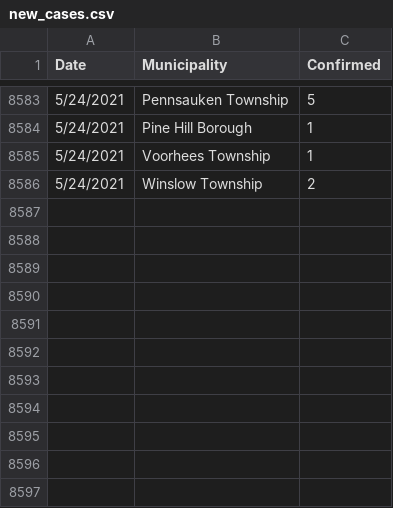
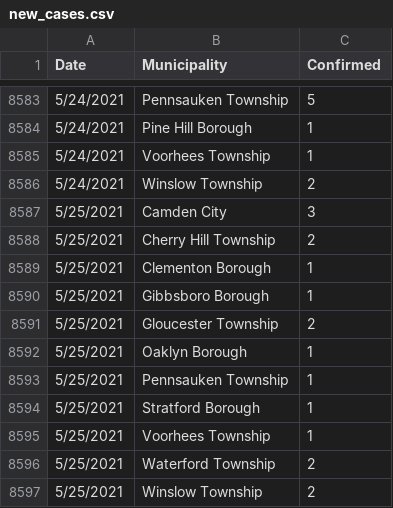
Before and after one commit to eloracm/camden-county-covid, a CSV file: new_cases.csv, drawn as a sheet; only a part is shown, gaps mark what is left out.

```diff
--- a/new_cases.csv
+++ b/new_cases.csv
@@ -8586 +8586,12 @@ Date,Municipality,Confirmed
 5/24/2021,Winslow Township,2
+5/25/2021,Camden City,3
+5/25/2021,Cherry Hill Township,2
+5/25/2021,Clementon Borough,1
+5/25/2021,Gibbsboro Borough,1
+5/25/2021,Gloucester Township,2
+5/25/2021,Oaklyn Borough,1
+5/25/2021,Pennsauken Township,1
+5/25/2021,Stratford Borough,1
+5/25/2021,Voorhees Township,1
+5/25/2021,Waterford Township,2
+5/25/2021,Winslow Township,2
```
Also changed, not shown: total_confirmed.csv.
